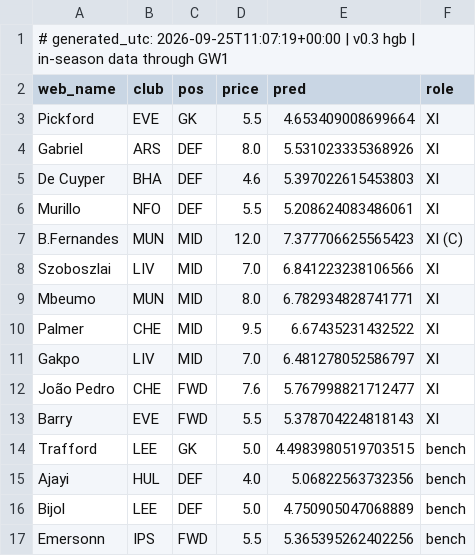
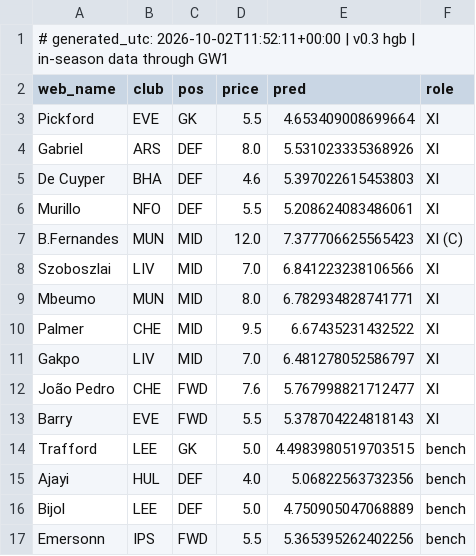
Before and after one commit to b4rt3kb/fpl26, a CSV file: predictions/gw6.csv, drawn as a sheet.

Commit message:
auto: weekly predictions

```diff
--- a/predictions/gw6.csv
+++ b/predictions/gw6.csv
@@ -1,2 +1,2 @@
-# generated_utc: 2026-09-25T11:07:19+00:00 | v0.3 hgb | in-season data through GW1
+# generated_utc: 2026-10-02T11:52:11+00:00 | v0.3 hgb | in-season data through GW1
 web_name,club,pos,price,pred,role
```
